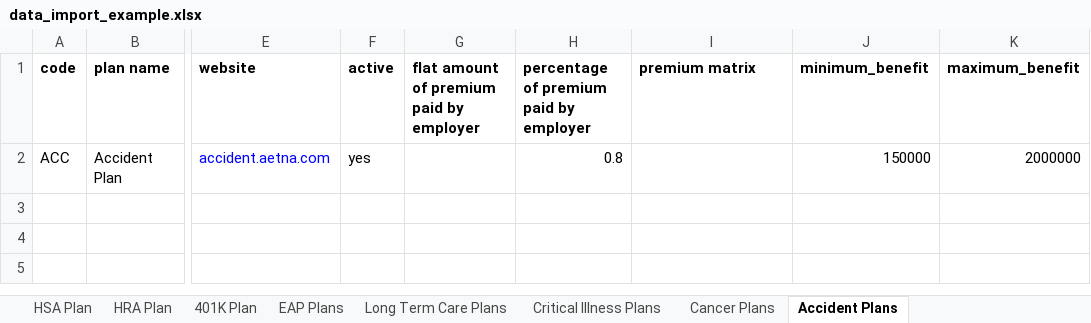
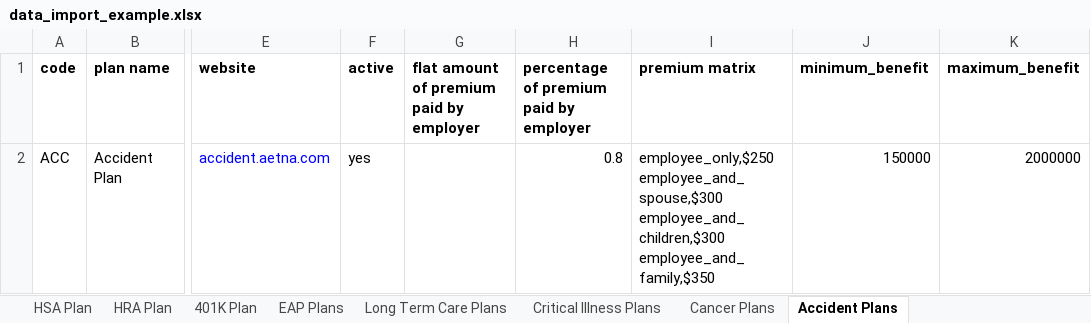
Before and after one commit to dtamez/perks, an Excel workbook: docs/data_import_example.xlsx, sheet Accident Plans, drawn as a sheet; only a part is shown, gaps mark what is left out; values as stored, in another font and other column widths than the file's, no borders; ↵ is a line break in a cell; the diff names each change by its address in the sheet, - before the commit and + after, or states it on an @@ line.

Commit message:
Fix standalond ADD plans.

```diff
--- a/docs/data_import_example.xlsx (sheet Accident Plans)
+++ b/docs/data_import_example.xlsx (sheet Accident Plans)
-I2 (premium matrix): (empty)
+I2 (premium matrix): employee_only,$250 ↵ employee_and_spouse,$300 ↵ employee_and_children,$300 ↵ employee_and_family,$350
```
Also changed, not shown: sheet Standalone ADD Plans, sheet Cancer Plans, 6 other files.
